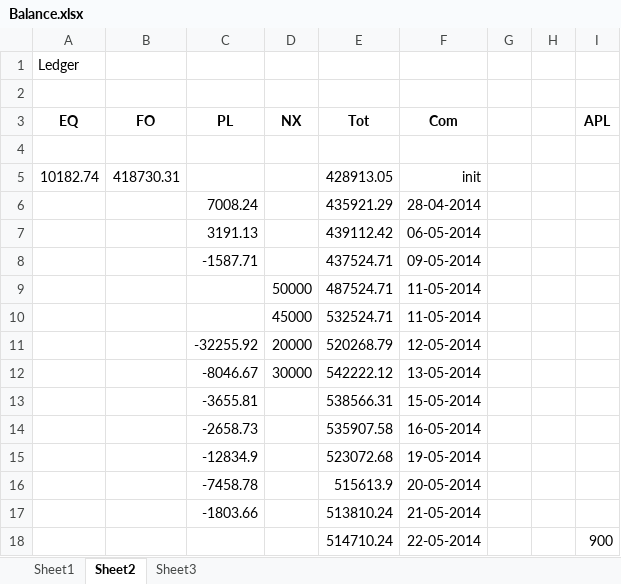
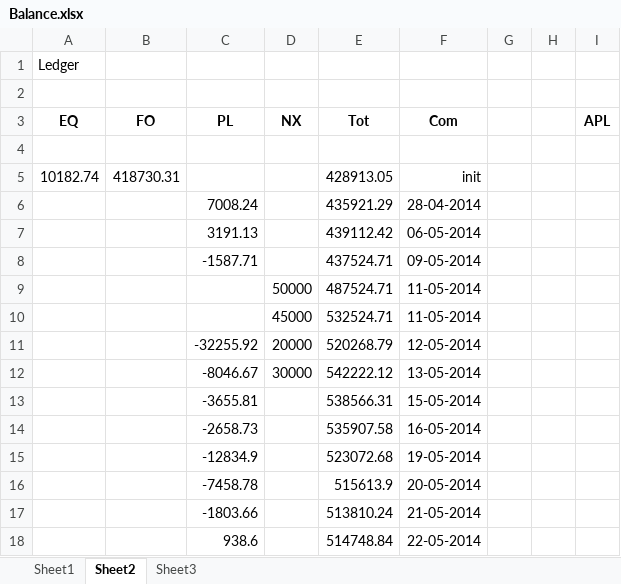
Before and after one commit to niladri-git/Rathi, an Excel workbook: Housekeeping/Balance.xlsx, sheet Sheet2, drawn as a sheet; values as stored, in another font and other column widths than the file's, no borders; removed rows and columns are numbered as before the commit, all else as after; the diff names each change by its address in the sheet, - before the commit and + after, or states it on an @@ line.

Commit message:
Updated upto 22-05-2014

```diff
--- a/Housekeeping/Balance.xlsx (sheet Sheet2)
+++ b/Housekeeping/Balance.xlsx (sheet Sheet2)
-row 18:  |  |  |  | 514710.24 | 22-05-2014 |  |  | 900
+row 18:  |  | 938.6 |  | 514748.84 | 22-05-2014
```
